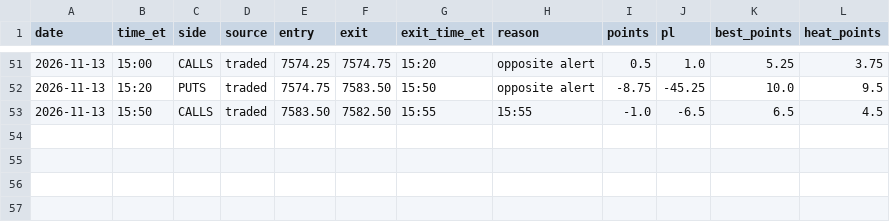
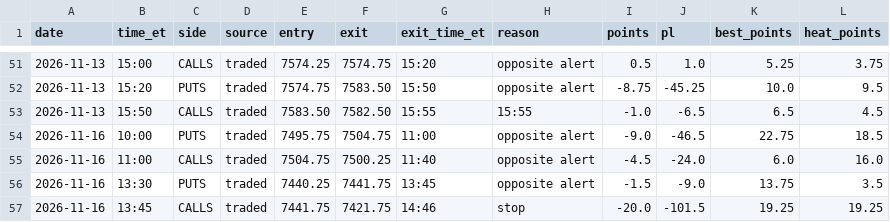
Before and after one commit to thetrinmillenia/belle-backtest, a CSV file: results/futures_paper.csv, drawn as a sheet; only a part is shown, gaps mark what is left out; the diff names each change by its address in the sheet, - before the commit and + after, or states it on an @@ line.

Commit message:
Futures paper results

```diff
--- a/results/futures_paper.csv
+++ b/results/futures_paper.csv
+row 54: 2026-11-16 | 10:00 | PUTS | traded | 7495.75 | 7504.75 | 11:00 | opposite alert | -9.0 | -46.5 | 22.75 | 18.5
+row 55: 2026-11-16 | 11:00 | CALLS | traded | 7504.75 | 7500.25 | 11:40 | opposite alert | -4.5 | -24.0 | 6.0 | 16.0
+row 56: 2026-11-16 | 13:30 | PUTS | traded | 7440.25 | 7441.75 | 13:45 | opposite alert | -1.5 | -9.0 | 13.75 | 3.5
+row 57: 2026-11-16 | 13:45 | CALLS | traded | 7441.75 | 7421.75 | 14:46 | stop | -20.0 | -101.5 | 19.25 | 19.25
```
